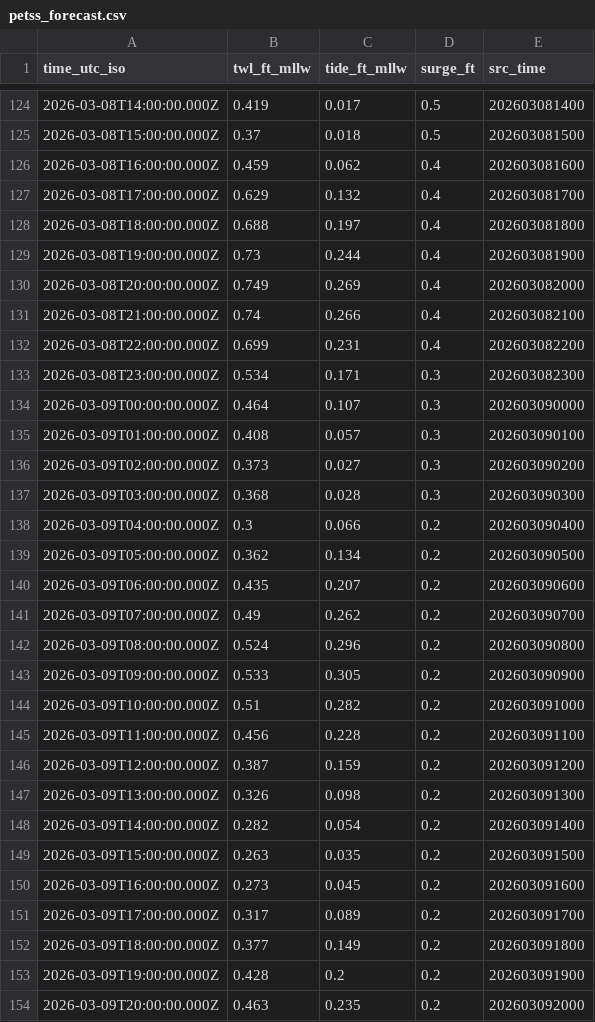
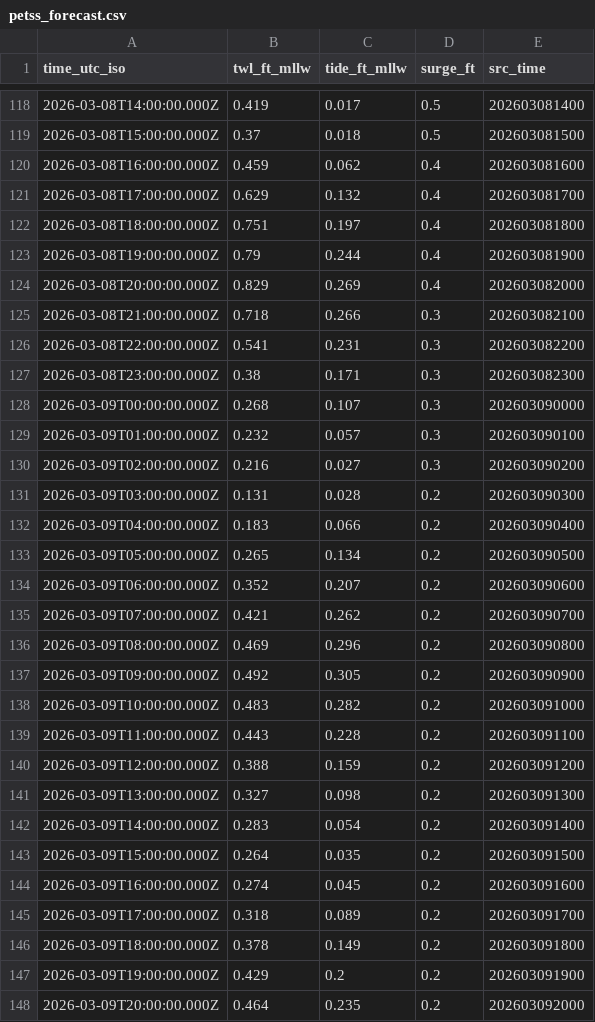
Before and after one commit to hondrospj/Mantoloking, a CSV file: data/petss_forecast.csv, drawn as a sheet; only a part is shown, gaps mark what is left out; the diff covers the shown part only.

```diff
--- a/data/petss_forecast.csv
+++ b/data/petss_forecast.csv
@@ -127,28 +121,28 @@ time_utc_iso,twl_ft_mllw,tide_ft_mllw,surge_ft,src_time
 2026-03-08T17:00:00.000Z,0.629,0.132,0.4,202603081700
-2026-03-08T18:00:00.000Z,0.688,0.197,0.4,202603081800
-2026-03-08T19:00:00.000Z,0.73,0.244,0.4,202603081900
-2026-03-08T20:00:00.000Z,0.749,0.269,0.4,202603082000
-2026-03-08T21:00:00.000Z,0.74,0.266,0.4,202603082100
-2026-03-08T22:00:00.000Z,0.699,0.231,0.4,202603082200
-2026-03-08T23:00:00.000Z,0.534,0.171,0.3,202603082300
-2026-03-09T00:00:00.000Z,0.464,0.107,0.3,202603090000
-2026-03-09T01:00:00.000Z,0.408,0.057,0.3,202603090100
-2026-03-09T02:00:00.000Z,0.373,0.027,0.3,202603090200
-2026-03-09T03:00:00.000Z,0.368,0.028,0.3,202603090300
-2026-03-09T04:00:00.000Z,0.3,0.066,0.2,202603090400
-2026-03-09T05:00:00.000Z,0.362,0.134,0.2,202603090500
-2026-03-09T06:00:00.000Z,0.435,0.207,0.2,202603090600
-2026-03-09T07:00:00.000Z,0.49,0.262,0.2,202603090700
-2026-03-09T08:00:00.000Z,0.524,0.296,0.2,202603090800
-2026-03-09T09:00:00.000Z,0.533,0.305,0.2,202603090900
-2026-03-09T10:00:00.000Z,0.51,0.282,0.2,202603091000
-2026-03-09T11:00:00.000Z,0.456,0.228,0.2,202603091100
-2026-03-09T12:00:00.000Z,0.387,0.159,0.2,202603091200
-2026-03-09T13:00:00.000Z,0.326,0.098,0.2,202603091300
-2026-03-09T14:00:00.000Z,0.282,0.054,0.2,202603091400
-2026-03-09T15:00:00.000Z,0.263,0.035,0.2,202603091500
-2026-03-09T16:00:00.000Z,0.273,0.045,0.2,202603091600
-2026-03-09T17:00:00.000Z,0.317,0.089,0.2,202603091700
-2026-03-09T18:00:00.000Z,0.377,0.149,0.2,202603091800
-2026-03-09T19:00:00.000Z,0.428,0.2,0.2,202603091900
-2026-03-09T20:00:00.000Z,0.463,0.235,0.2,202603092000
+2026-03-08T18:00:00.000Z,0.751,0.197,0.4,202603081800
+2026-03-08T19:00:00.000Z,0.79,0.244,0.4,202603081900
+2026-03-08T20:00:00.000Z,0.829,0.269,0.4,202603082000
+2026-03-08T21:00:00.000Z,0.718,0.266,0.3,202603082100
+2026-03-08T22:00:00.000Z,0.541,0.231,0.3,202603082200
+2026-03-08T23:00:00.000Z,0.38,0.171,0.3,202603082300
+2026-03-09T00:00:00.000Z,0.268,0.107,0.3,202603090000
+2026-03-09T01:00:00.000Z,0.232,0.057,0.3,202603090100
+2026-03-09T02:00:00.000Z,0.216,0.027,0.3,202603090200
+2026-03-09T03:00:00.000Z,0.131,0.028,0.2,202603090300
+2026-03-09T04:00:00.000Z,0.183,0.066,0.2,202603090400
+2026-03-09T05:00:00.000Z,0.265,0.134,0.2,202603090500
+2026-03-09T06:00:00.000Z,0.352,0.207,0.2,202603090600
+2026-03-09T07:00:00.000Z,0.421,0.262,0.2,202603090700
+2026-03-09T08:00:00.000Z,0.469,0.296,0.2,202603090800
+2026-03-09T09:00:00.000Z,0.492,0.305,0.2,202603090900
+2026-03-09T10:00:00.000Z,0.483,0.282,0.2,202603091000
+2026-03-09T11:00:00.000Z,0.443,0.228,0.2,202603091100
+2026-03-09T12:00:00.000Z,0.388,0.159,0.2,202603091200
+2026-03-09T13:00:00.000Z,0.327,0.098,0.2,202603091300
+2026-03-09T14:00:00.000Z,0.283,0.054,0.2,202603091400
+2026-03-09T15:00:00.000Z,0.264,0.035,0.2,202603091500
+2026-03-09T16:00:00.000Z,0.274,0.045,0.2,202603091600
+2026-03-09T17:00:00.000Z,0.318,0.089,0.2,202603091700
+2026-03-09T18:00:00.000Z,0.378,0.149,0.2,202603091800
+2026-03-09T19:00:00.000Z,0.429,0.2,0.2,202603091900
+2026-03-09T20:00:00.000Z,0.464,0.235,0.2,202603092000
```
Also changed, not shown: 6 added rows, 6 removed rows and 72 edited cells elsewhere in this file, 3 other files.
